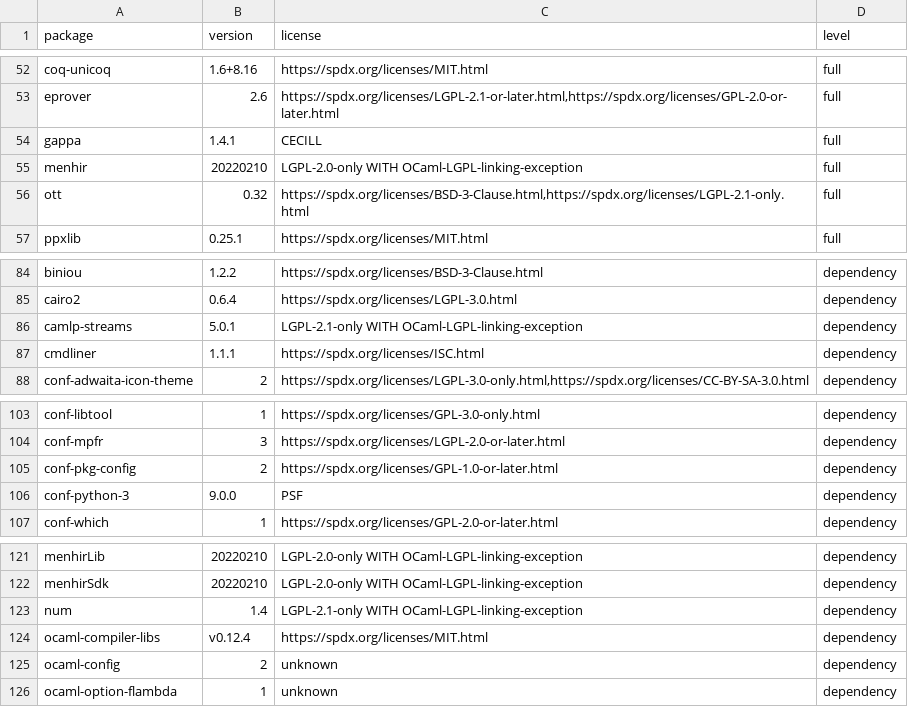
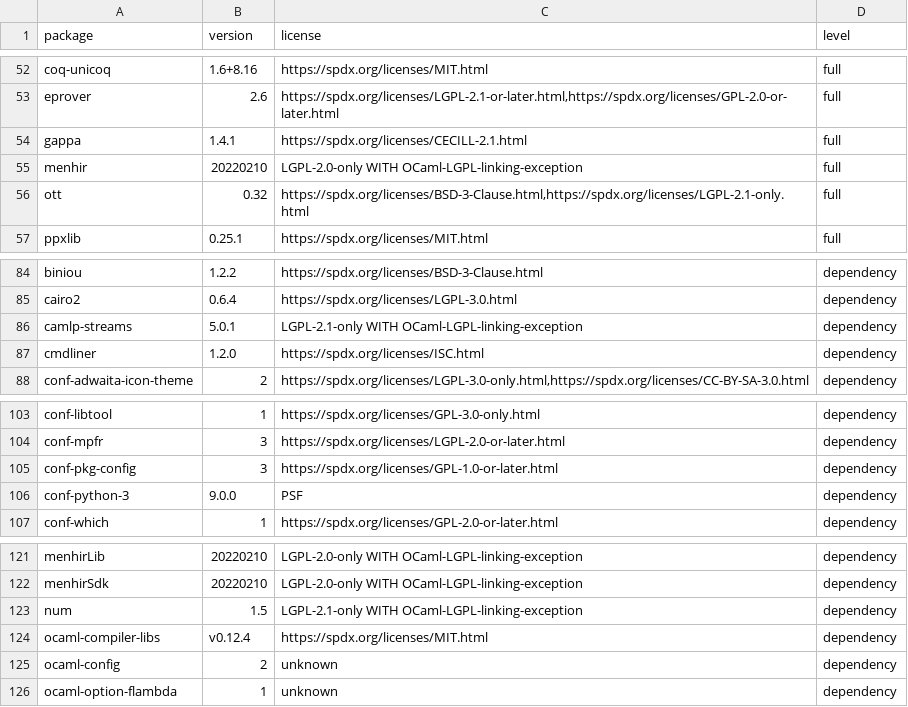
Before and after one commit to coq/platform, a CSV file: doc/PackageTable~8.16~2022.09.csv, drawn as a sheet; only a part is shown, gaps mark what is left out; the diff covers the shown part only.

```diff
--- a/doc/PackageTable~8.16~2022.09.csv
+++ b/doc/PackageTable~8.16~2022.09.csv
@@ -53,3 +53,3 @@ package,version,license,level
 "eprover","2.6","https://spdx.org/licenses/LGPL-2.1-or-later.html,https://spdx.org/licenses/GPL-2.0-or-later.html","full"
-"gappa","1.4.1","CECILL","full"
+"gappa","1.4.1","https://spdx.org/licenses/CECILL-2.1.html","full"
 "menhir","20220210","LGPL-2.0-only WITH OCaml-LGPL-linking-exception","full"
@@ -86,3 +86,3 @@ package,version,license,level
 "camlp-streams","5.0.1","LGPL-2.1-only WITH OCaml-LGPL-linking-exception","dependency"
-"cmdliner","1.1.1","https://spdx.org/licenses/ISC.html","dependency"
+"cmdliner","1.2.0","https://spdx.org/licenses/ISC.html","dependency"
 "conf-adwaita-icon-theme","2","https://spdx.org/licenses/LGPL-3.0-only.html,https://spdx.org/licenses/CC-BY-SA-3.0.html","dependency"
@@ -104,3 +104,3 @@ package,version,license,level
 "conf-mpfr","3","https://spdx.org/licenses/LGPL-2.0-or-later.html","dependency"
-"conf-pkg-config","2","https://spdx.org/licenses/GPL-1.0-or-later.html","dependency"
+"conf-pkg-config","3","https://spdx.org/licenses/GPL-1.0-or-later.html","dependency"
 "conf-python-3","9.0.0","PSF","dependency"
@@ -122,3 +122,3 @@ package,version,license,level
 "menhirSdk","20220210","LGPL-2.0-only WITH OCaml-LGPL-linking-exception","dependency"
-"num","1.4","LGPL-2.1-only WITH OCaml-LGPL-linking-exception","dependency"
+"num","1.5","LGPL-2.1-only WITH OCaml-LGPL-linking-exception","dependency"
 "ocaml-compiler-libs","v0.12.4","https://spdx.org/licenses/MIT.html","dependency"
```
Also changed, not shown: 14 edited cells elsewhere in this file, doc/PackageTable~8.15~2022.09.csv, doc/PackageTable~8.16~2023.08.csv, 37 other files.
